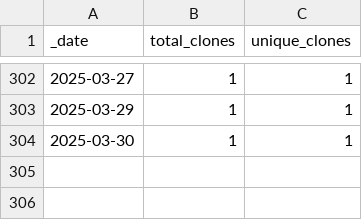
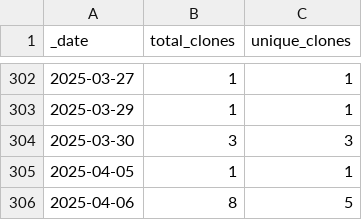
Before and after one commit to HerrNamenlos123/TechnicalSketcher, a CSV file: traffic/clones.csv, drawn as a sheet; only a part is shown, gaps mark what is left out.

Commit message:
GitHub traffic

```diff
--- a/traffic/clones.csv
+++ b/traffic/clones.csv
@@ -303,2 +303,4 @@ _date,total_clones,unique_clones
 2025-03-29,1,1
-2025-03-30,1,1
+2025-03-30,3,3
+2025-04-05,1,1
+2025-04-06,8,5
```
Also changed, not shown: traffic/views.csv, 1 other file.
